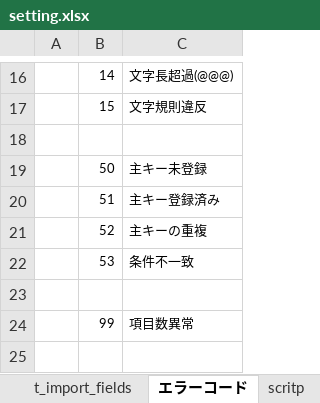
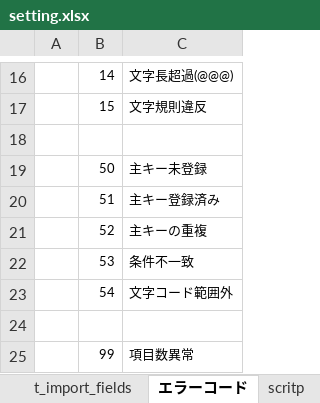
Before and after one commit to kp-14942-kouno/Roukin_AML, an Excel workbook: Documents/setting.xlsx, sheet エラーコード, drawn as a sheet; only a part is shown, gaps mark what is left out; values as stored, in another font and other column widths than the file's, no borders; the diff names each change by its address in the sheet, - before the commit and + after, or states it on an @@ line.

```diff
--- a/Documents/setting.xlsx (sheet エラーコード)
+++ b/Documents/setting.xlsx (sheet エラーコード)
+row 23:  | 54 | 文字コード範囲外
```
Also changed, not shown: sheet t_file_setting, sheet t_import_setting, sheet t_import_fields, sheet t_file_columns, Documents/ろうきんAML_パンチ_不備条件資料20250702.xlsx, Documents/ろうきんAML_開発資料20250630.xlsx, 20 other files.
